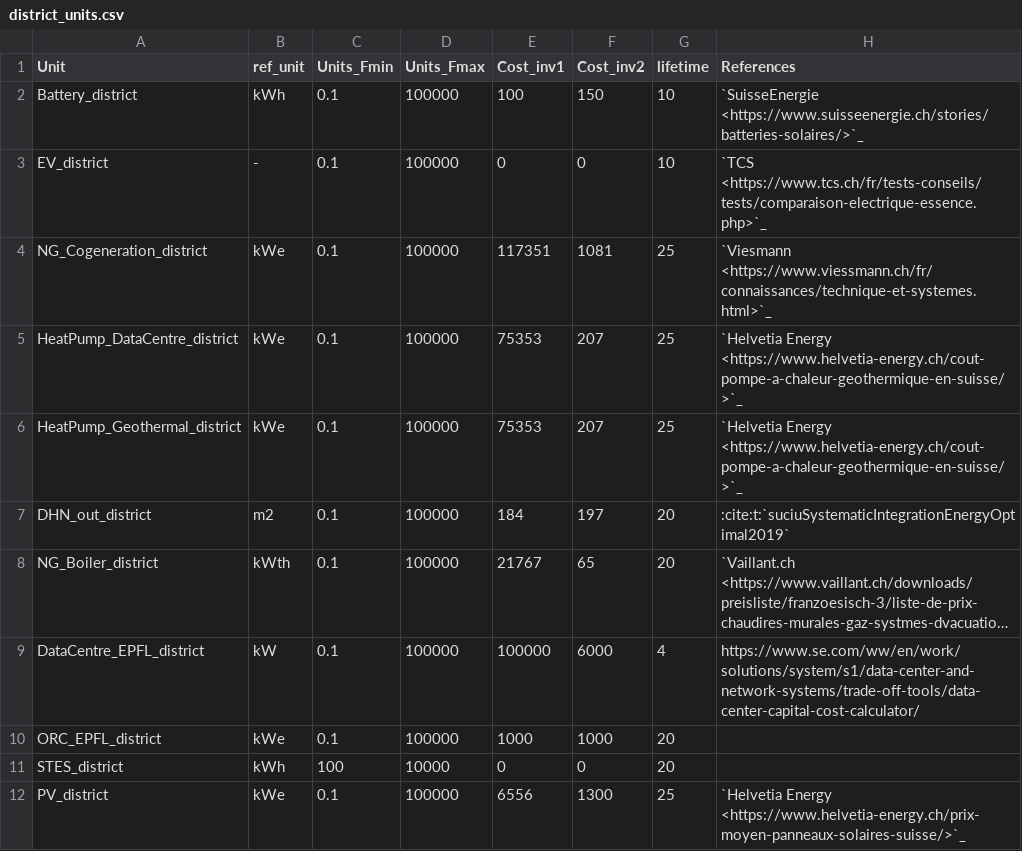
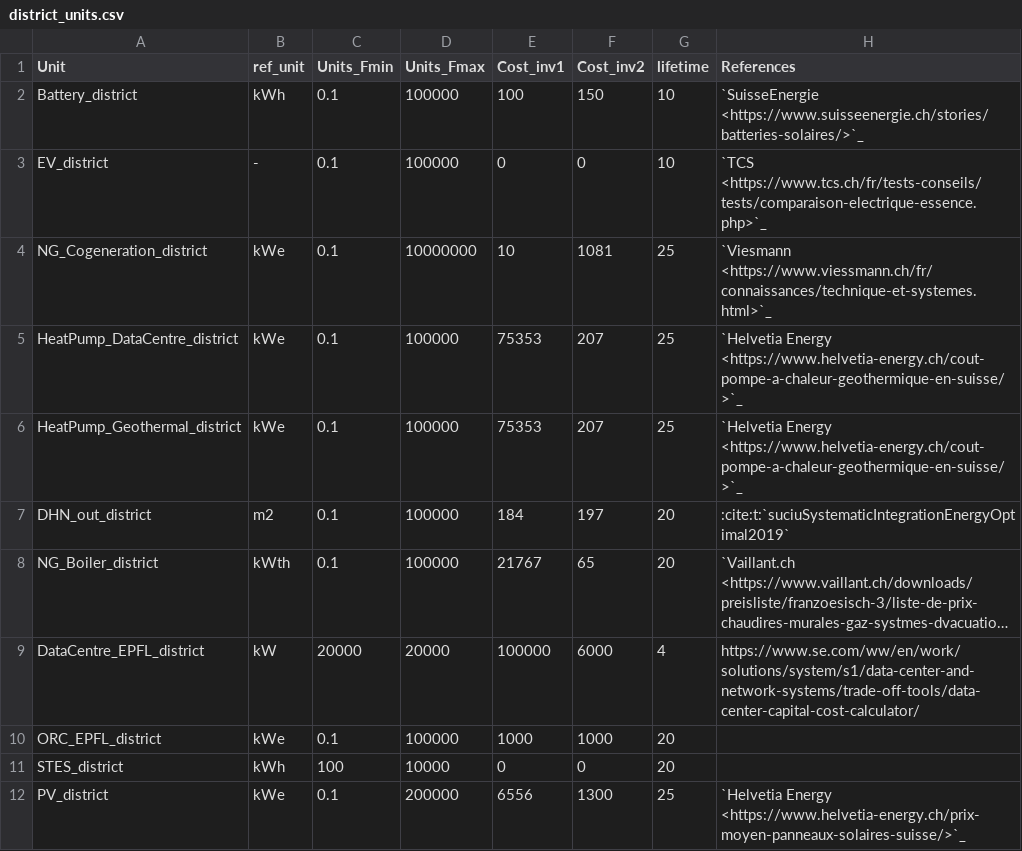
Before and after one commit to sai-ravi-epfl/REHO, a CSV file: reho/data/infrastructure/district_units.csv, drawn as a sheet; only a part is shown; long unchanged cells end in …; the diff names each change by its address in the sheet, - before the commit and + after, or states it on an @@ line.

```diff
--- a/reho/data/infrastructure/district_units.csv
+++ b/reho/data/infrastructure/district_units.csv
-D4 (Units_Fmax): 100000
+D4 (Units_Fmax): 10000000
-E4 (Cost_inv1): 117351
+E4 (Cost_inv1): 10
-C9 (Units_Fmin): 0.1
+C9 (Units_Fmin): 20000
-D9 (Units_Fmax): 100000
+D9 (Units_Fmax): 20000
-D12 (Units_Fmax): 100000
+D12 (Units_Fmax): 200000
```
Also changed, not shown: reho/data/infrastructure/grids.csv, reho/plotting/layout.csv, 43 other files.
